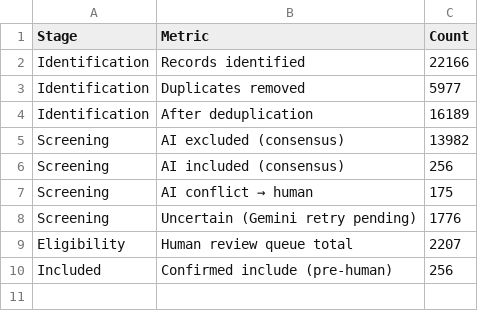
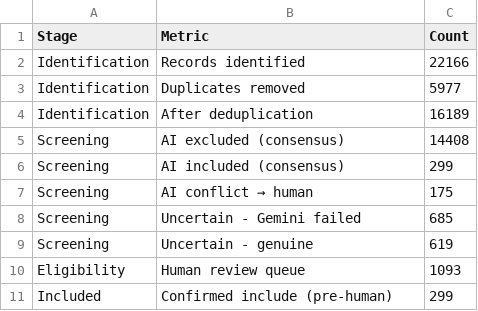
Before and after one commit to HosungYou/jornal_AI-adoption_meta, a CSV file: supplementary/prisma/PRISMA_2020.csv, drawn as a sheet.

```diff
--- a/supplementary/prisma/PRISMA_2020.csv
+++ b/supplementary/prisma/PRISMA_2020.csv
@@ -4,7 +4,8 @@ Identification,Duplicates removed,5977
 Identification,After deduplication,16189
-Screening,AI excluded (consensus),13982
-Screening,AI included (consensus),256
+Screening,AI excluded (consensus),14408
+Screening,AI included (consensus),299
 Screening,AI conflict → human,175
-Screening,Uncertain (Gemini retry pending),1776
-Eligibility,Human review queue total,2207
-Included,Confirmed include (pre-human),256
+Screening,Uncertain - Gemini failed,685
+Screening,Uncertain - genuine,619
+Eligibility,Human review queue,1093
+Included,Confirmed include (pre-human),299
```
Also changed, not shown: 3 other files.
